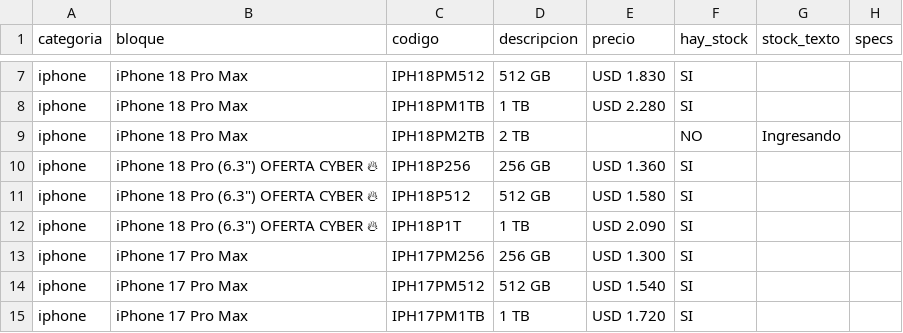
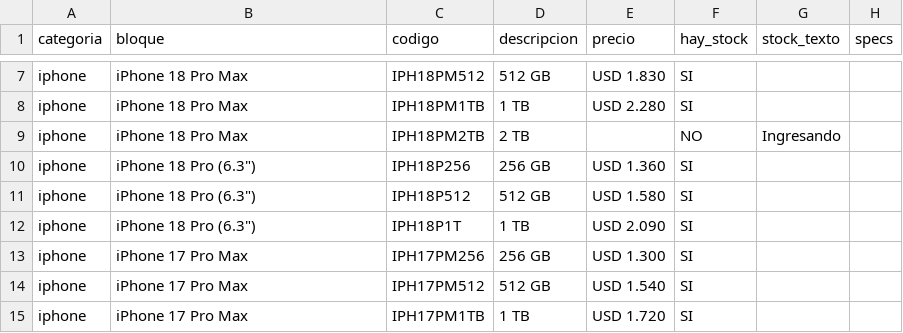
Before and after one commit to tptecno/catalogo, a CSV file: sync.csv, drawn as a sheet; only a part is shown, gaps mark what is left out.

Commit message:
Actualización de precios 16/11/2026 09:53

```diff
--- a/sync.csv
+++ b/sync.csv
@@ -9,5 +9,5 @@ iphone,iPhone 18 Pro Max,IPH18PM1TB,1 TB,USD 2.280,SI,,
 iphone,iPhone 18 Pro Max,IPH18PM2TB,2 TB,,NO,Ingresando,
-iphone,"iPhone 18 Pro (6.3"") OFERTA CYBER 🔥",IPH18P256,256 GB,USD 1.360,SI,,
-iphone,"iPhone 18 Pro (6.3"") OFERTA CYBER 🔥",IPH18P512,512 GB,USD 1.580,SI,,
-iphone,"iPhone 18 Pro (6.3"") OFERTA CYBER 🔥",IPH18P1T,1 TB,USD 2.090,SI,,
+iphone,"iPhone 18 Pro (6.3"")",IPH18P256,256 GB,USD 1.360,SI,,
+iphone,"iPhone 18 Pro (6.3"")",IPH18P512,512 GB,USD 1.580,SI,,
+iphone,"iPhone 18 Pro (6.3"")",IPH18P1T,1 TB,USD 2.090,SI,,
 iphone,iPhone 17 Pro Max,IPH17PM256,256 GB,USD 1.300,SI,,
```
Also changed, not shown: 4 other files.
